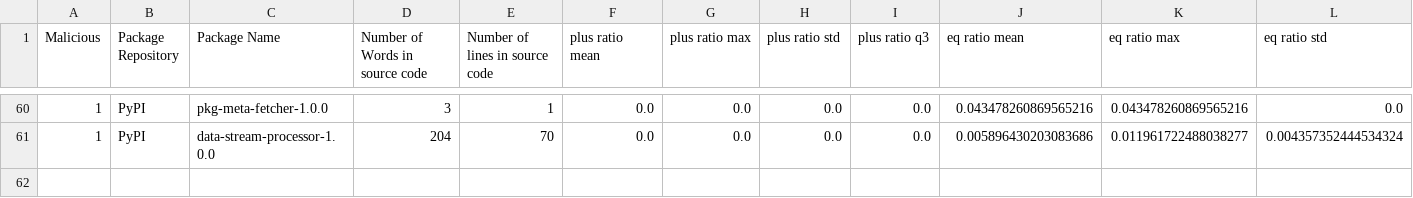
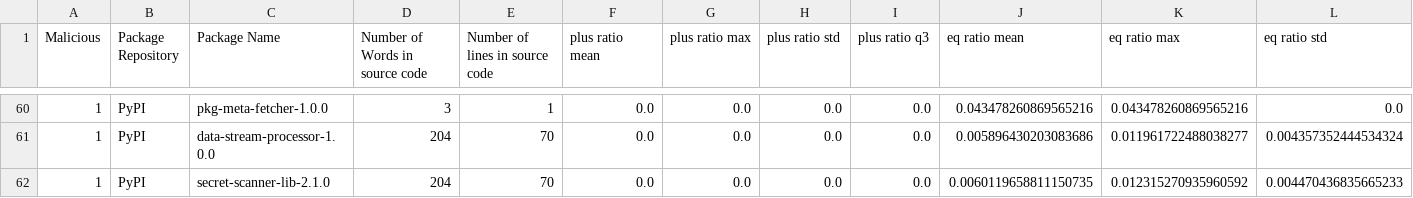
Before and after one commit to 0xdasa/ssc-ci-workflow-Final, a CSV file: CTI_Storage/enriched_cti_dataset.csv, drawn as a sheet; only a part is shown, gaps mark what is left out; rows hold the shown columns only; the diff names each change by its address in the sheet, - before the commit and + after, or states it on an @@ line.

```diff
--- a/CTI_Storage/enriched_cti_dataset.csv
+++ b/CTI_Storage/enriched_cti_dataset.csv
+row 62: 1 | PyPI | secret-scanner-lib-2.1.0 | 204 | 70 | 0.0 | 0.0 | 0.0 | 0.0 | 0.0060119658811150735 | 0.012315270935960592 | 0.004470436835665233
```
Also changed, not shown: 6 other files.
